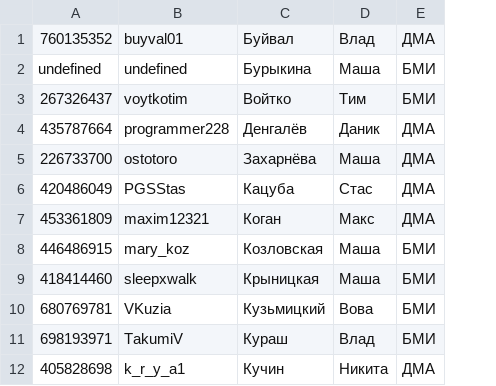
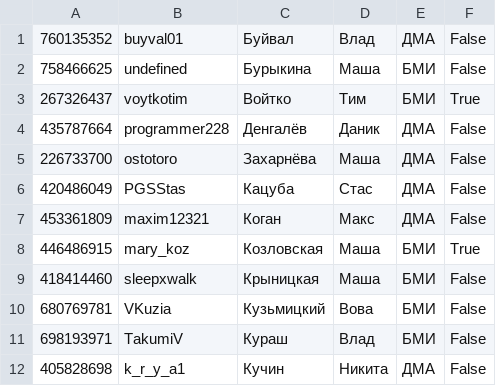
Before and after one commit to akimich11/dma-bmi-bot, a CSV file: users.csv, drawn as a sheet; only a part is shown; the diff names each change by its address in the sheet, - before the commit and + after, or states it on an @@ line.

Commit message:
Added admins, user mentions, refactoring

```diff
--- a/users.csv
+++ b/users.csv
+column F, rows 1-12: False | False | True | False | False | False | False | True | False | False | False | False
-A2: undefined
+A2: 758466625
```
Also changed, not shown: 2 other files.
